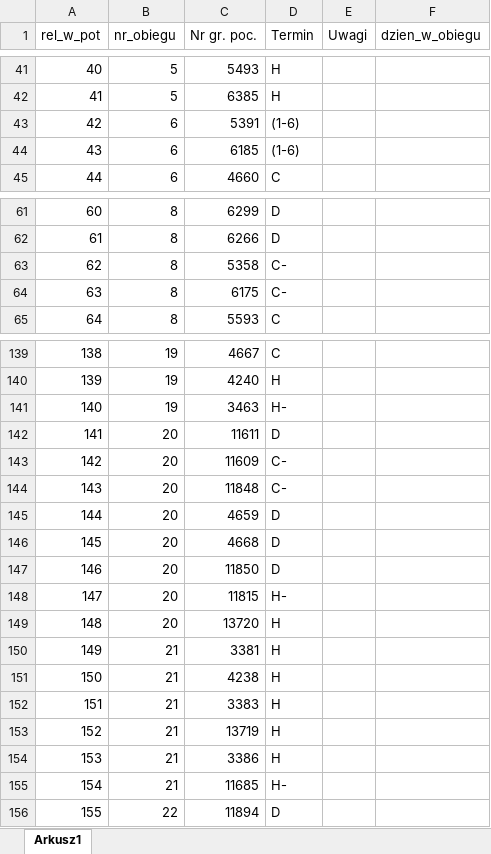
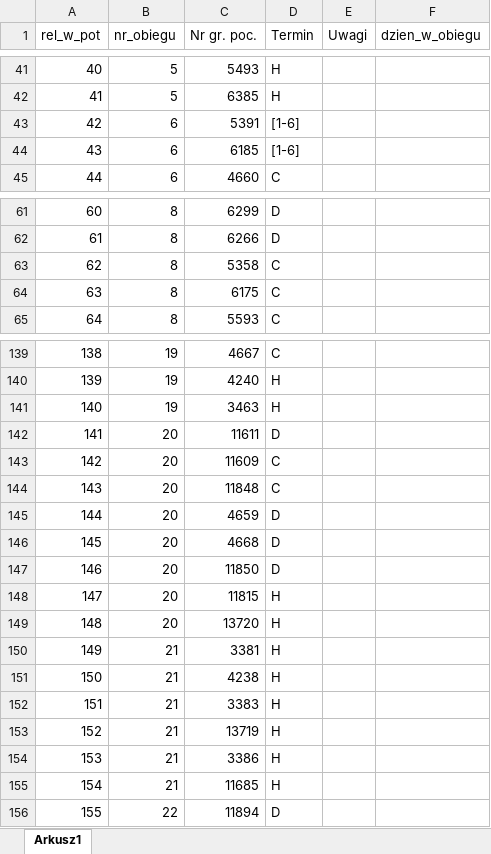
Before and after one commit to szmajdakacper/nowyObieg, an Excel workbook: src/inputs/plan_obiegow_taboru/plan_obiegow_taboru.xlsx, sheet Arkusz1, drawn as a sheet; only a part is shown, gaps mark what is left out; values as stored, in another font and other column widths than the file's, no borders; the diff covers the shown part only; the diff names each change by its address in the sheet, - before the commit and + after, or states it on an @@ line.

```diff
--- a/src/inputs/plan_obiegow_taboru/plan_obiegow_taboru.xlsx (sheet Arkusz1)
+++ b/src/inputs/plan_obiegow_taboru/plan_obiegow_taboru.xlsx (sheet Arkusz1)
-D43:D44 (Termin): (1-6)
+D43:D44 (Termin): [1-6]
-D63:D64 (Termin): C-
+D63:D64 (Termin): C
-D141 (Termin): H-
+D141 (Termin): H
-D143:D144 (Termin): C-
+D143:D144 (Termin): C
-D148 (Termin): H-
+D148 (Termin): H
-D155 (Termin): H-
+D155 (Termin): H
```
Also changed, not shown: 29 edited cells elsewhere in this sheet, 26 other files.
